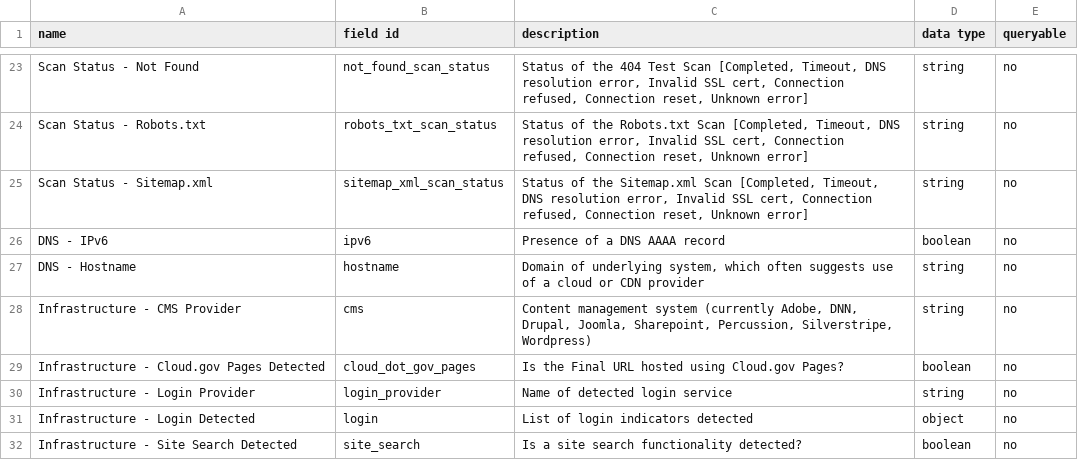
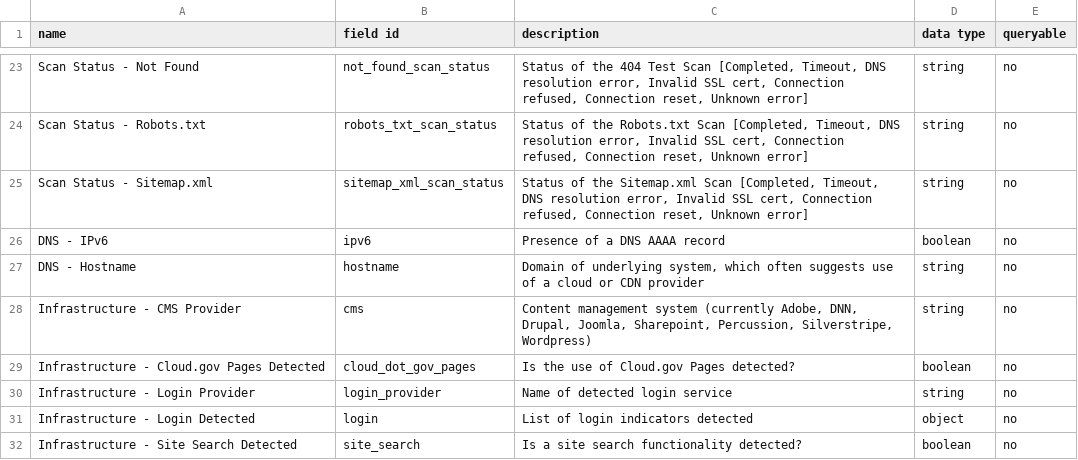
Before and after one commit to GSA/site-scanning-documentation, a CSV file: data/Site_Scanning_Data_Dictionary.csv, drawn as a sheet; only a part is shown, gaps mark what is left out.

Commit message:
small edit

```diff
--- a/data/Site_Scanning_Data_Dictionary.csv
+++ b/data/Site_Scanning_Data_Dictionary.csv
@@ -28,3 +28,3 @@ DNS - Hostname,hostname,"Domain of underlying system, which often suggests use o
 Infrastructure - CMS Provider,cms,"Content management system (currently Adobe, DNN, Drupal, Joomla, Sharepoint, Percussion, Silverstripe, Wordpress)",string,no
-Infrastructure - Cloud.gov Pages Detected,cloud_dot_gov_pages,Is the Final URL hosted using Cloud.gov Pages?,boolean,no
+Infrastructure - Cloud.gov Pages Detected,cloud_dot_gov_pages,Is the use of Cloud.gov Pages detected?,boolean,no
 Infrastructure - Login Provider,login_provider,"Name of detected login service",string,no
```
